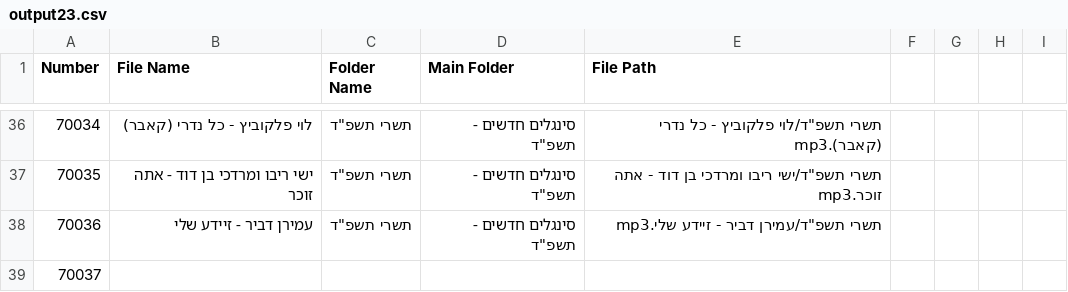
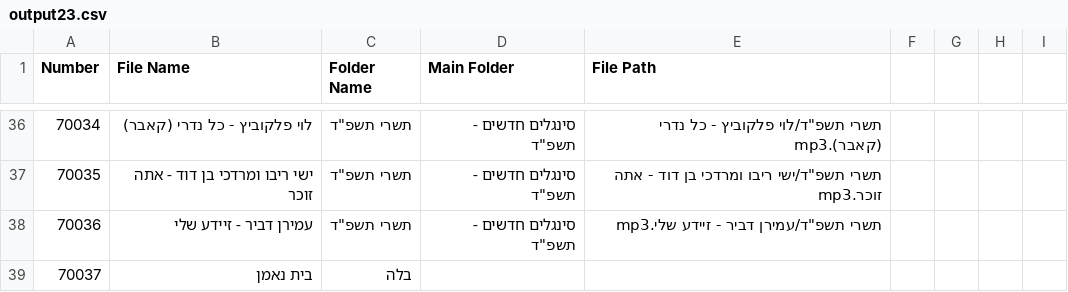
Before and after one commit to NHLOCAL/shir-bot, a CSV file: site/output23.csv, drawn as a sheet; only a part is shown, gaps mark what is left out.

Commit message:
Add downloaded CSV to the 'site' folder

```diff
--- a/site/output23.csv
+++ b/site/output23.csv
@@ -38,2 +38,2 @@ Number,File Name,Folder Name,Main Folder,File Path
 70036,עמירן דביר - זיידע שלי,תשרי תשפ"ד,סינגלים חדשים - תשפ"ד,תשרי תשפ"ד/עמירן דביר - זיידע שלי.mp3
-70037,,,,
+70037,בית נאמן,בלה,,
```
